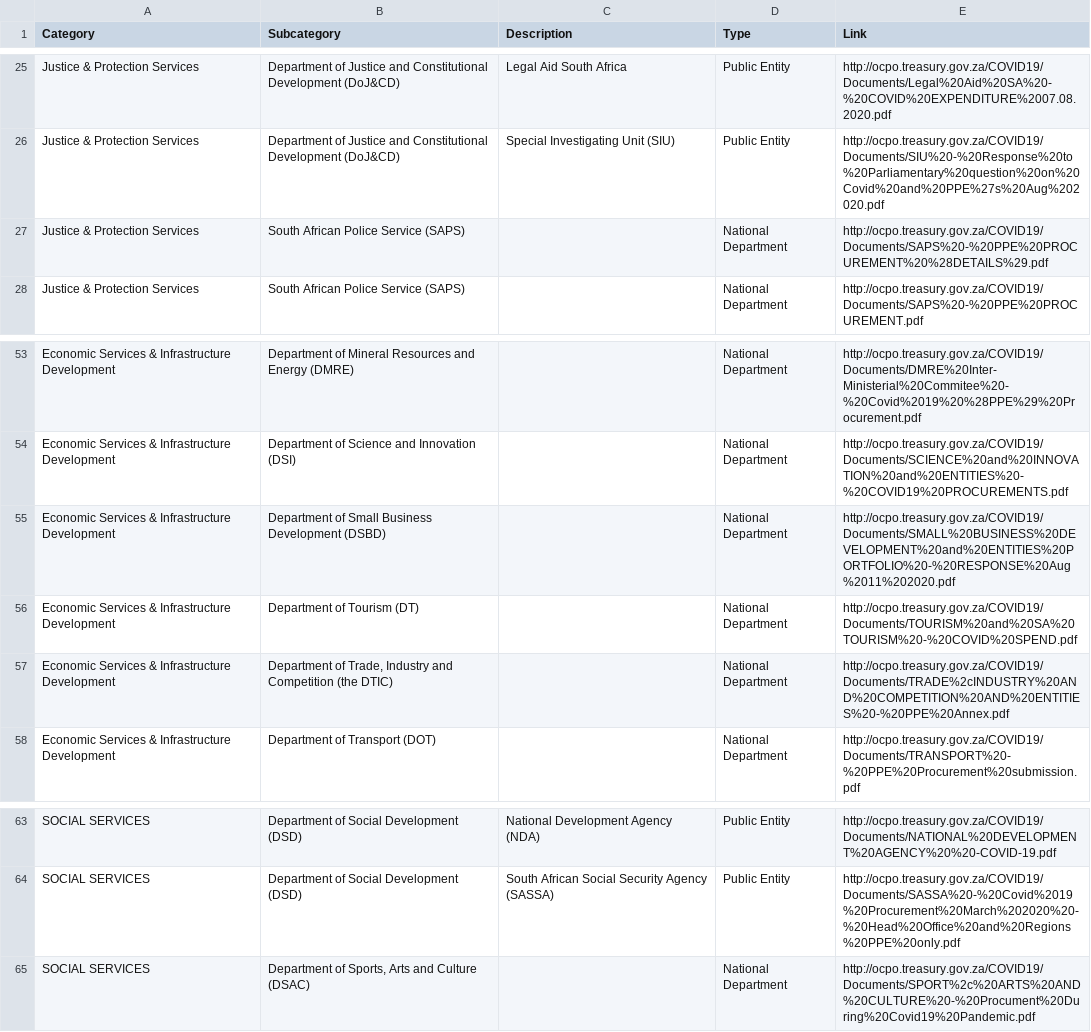
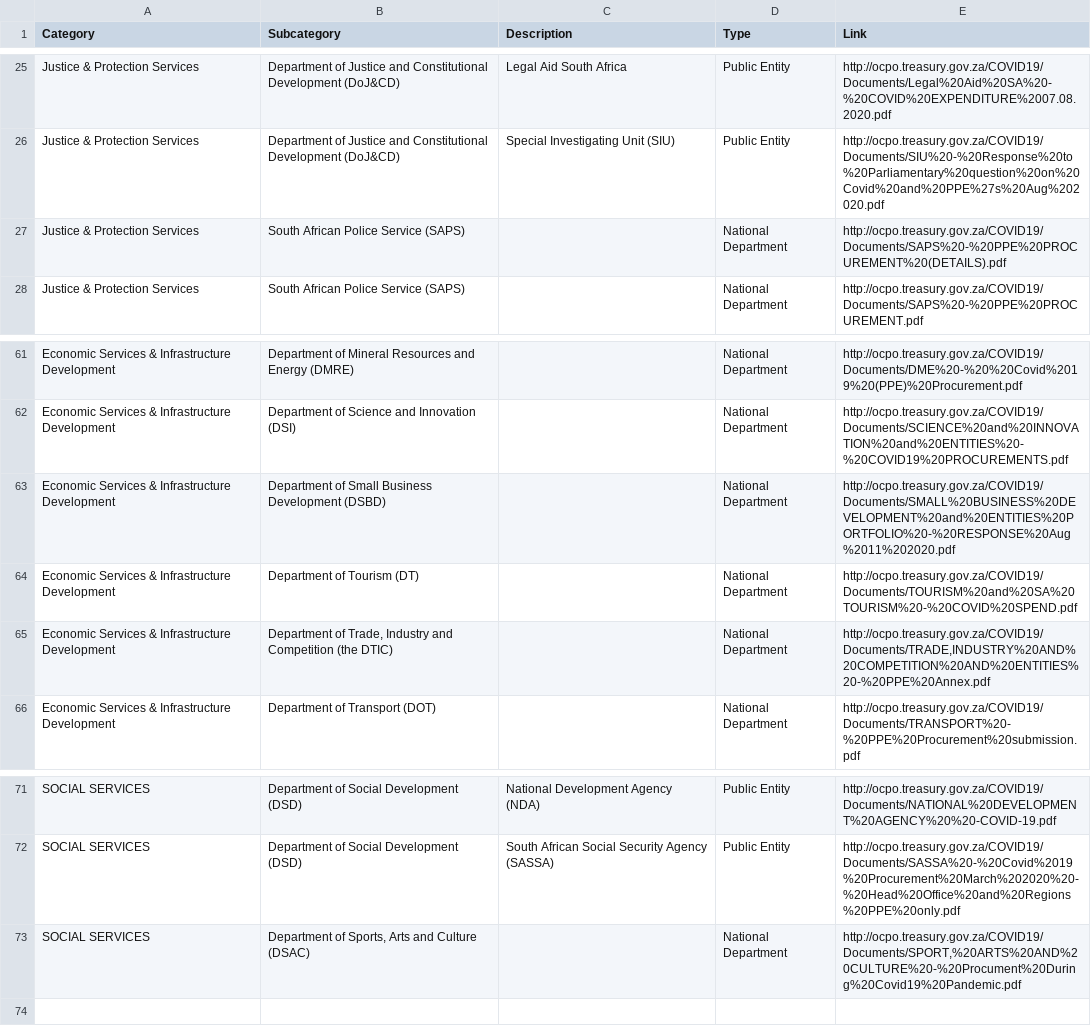
Before and after one commit to South-Africa-Government-Procurement/data, a CSV file: national_table.csv, drawn as a sheet; only a part is shown, gaps mark what is left out; addresses are those after the commit; the diff covers the shown part only; the diff names each change by its address in the sheet, - before the commit and + after, or states it on an @@ line.

```diff
--- a/national_table.csv
+++ b/national_table.csv
-E27 (Link): http://ocpo.treasury.gov.za/COVID19/Documents/SAPS%20-%20PPE%20PROCUREMENT%20%28DETAILS%29.pdf
+E27 (Link): http://ocpo.treasury.gov.za/COVID19/Documents/SAPS%20-%20PPE%20PROCUREMENT%20(DETAILS).pdf
-E61 (Link): http://ocpo.treasury.gov.za/COVID19/Documents/DMRE%20Inter-Ministerial%20Commitee%20-%20Covid%2019%20%28PPE%29%20Procurement.pdf
+E61 (Link): http://ocpo.treasury.gov.za/COVID19/Documents/DME%20-%20%20Covid%2019%20(PPE)%20Procurement.pdf
-E65 (Link): http://ocpo.treasury.gov.za/COVID19/Documents/TRADE%2cINDUSTRY%20AND%20COMPETITION%20AND%20ENTITIES%20-%20PPE%20Annex.pdf
+E65 (Link): http://ocpo.treasury.gov.za/COVID19/Documents/TRADE,INDUSTRY%20AND%20COMPETITION%20AND%20ENTITIES%20-%20PPE%20Annex.pdf
-E73 (Link): http://ocpo.treasury.gov.za/COVID19/Documents/SPORT%2c%20ARTS%20AND%20CULTURE%20-%20Procument%20During%20Covid19%20Pandemic.pdf
+E73 (Link): http://ocpo.treasury.gov.za/COVID19/Documents/SPORT,%20ARTS%20AND%20CULTURE%20-%20Procument%20During%20Covid19%20Pandemic.pdf
```
Also changed, not shown: 8 added rows and 7 edited cells elsewhere in this file, provincial_table.csv, 13 other files.
